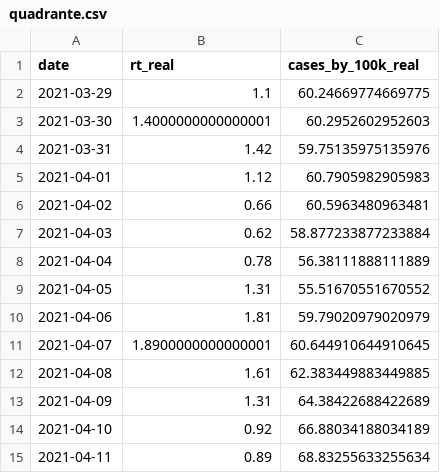
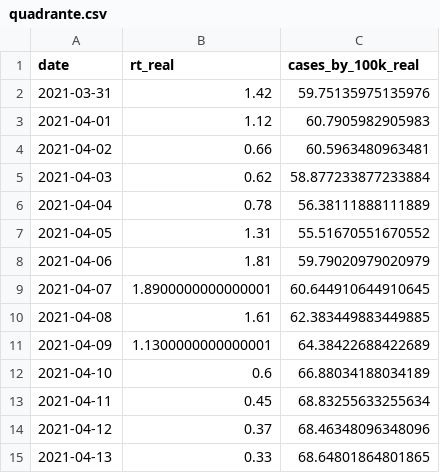
Before and after one commit to builduplabs/covid-countdown, a CSV file: src/data/quadrante.csv, drawn as a sheet.

```diff
--- a/src/data/quadrante.csv
+++ b/src/data/quadrante.csv
@@ -1,4 +1,2 @@
 date,rt_real,cases_by_100k_real
-2021-03-29,1.1,60.24669774669775
-2021-03-30,1.4000000000000001,60.2952602952603
 2021-03-31,1.42,59.75135975135976
@@ -12,4 +10,6 @@ date,rt_real,cases_by_100k_real
 2021-04-08,1.61,62.383449883449885
-2021-04-09,1.31,64.38422688422689
-2021-04-10,0.92,66.88034188034189
-2021-04-11,0.89,68.83255633255634
+2021-04-09,1.1300000000000001,64.38422688422689
+2021-04-10,0.6,66.88034188034189
+2021-04-11,0.45,68.83255633255634
+2021-04-12,0.37,68.46348096348096
+2021-04-13,0.33,68.64801864801865
```
Also changed, not shown: src/data/cases.csv, src/data/prediction.csv.
